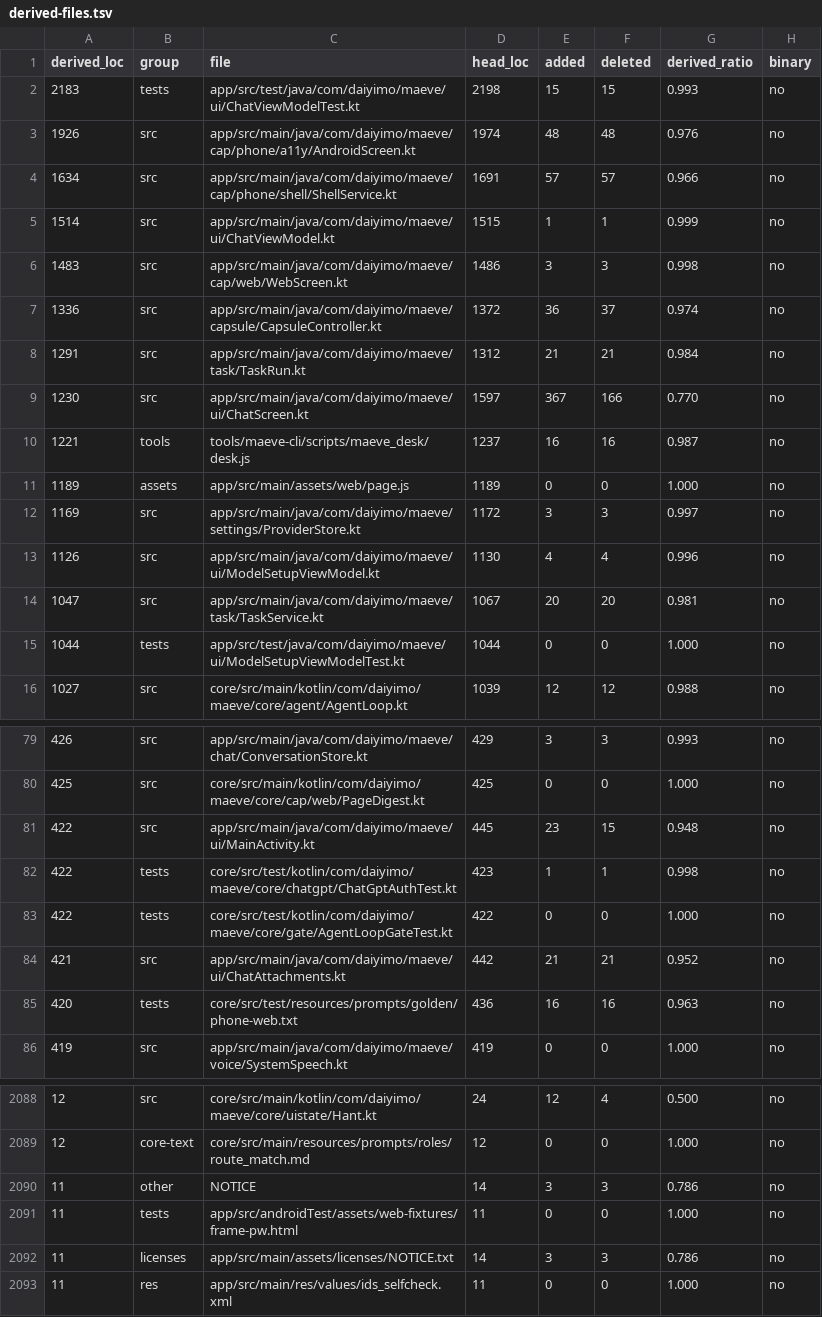
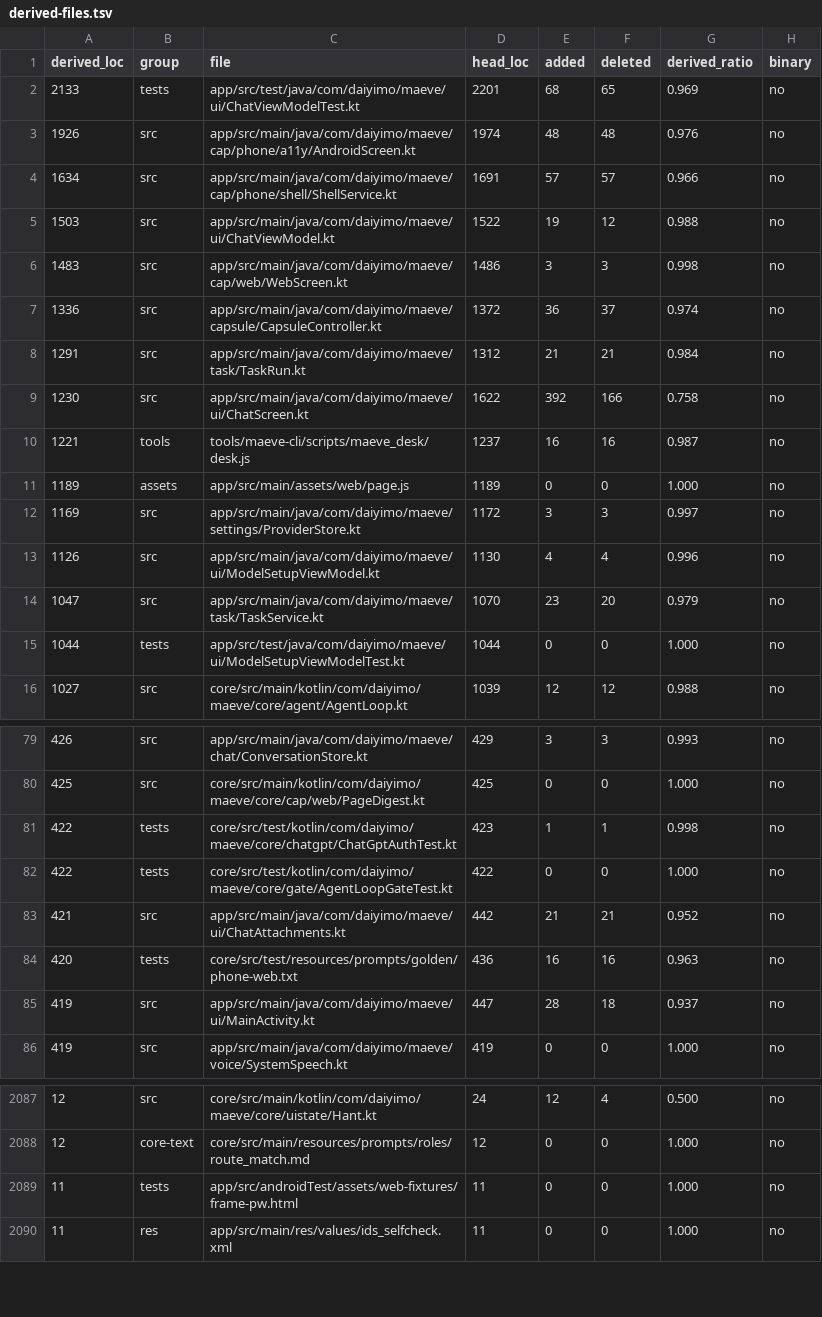
Before and after one commit to Daiyimo/Maeve, a TSV file: docs/derived-files.tsv, drawn as a sheet; only a part is shown, gaps mark what is left out; the diff covers the shown part only.

Commit message:
docs: refresh the rewrite ledger and neutralise upstream wording
- derived-files.tsv regenerated (tooling/derived-audit.py --write) after
  this round of changes - 21 rows updated, no unrelated drift.
- plan/status: upstream references neutralised, audit numbers refreshed
  (src 125,336 loc / derived 106,009; binaries 27 -> 28).
- adr/0005, spec/bridge-v3, spec/migration, project-review: same
  neutralisation plus the bridge-v3 decision record.

Verified: DocsConsistencyTest, ReadmeSectionsTest and ReadmeTranslationsTest
14/14 green on the final tree.

```diff
--- a/docs/derived-files.tsv
+++ b/docs/derived-files.tsv
@@ -1,6 +1,6 @@
 derived_loc	group	file	head_loc	added	deleted	derived_ratio	binary
-2183	tests	app/src/test/java/com/daiyimo/maeve/ui/ChatViewModelTest.kt	2198	15	15	0.993	no
+2133	tests	app/src/test/java/com/daiyimo/maeve/ui/ChatViewModelTest.kt	2201	68	65	0.969	no
 1926	src	app/src/main/java/com/daiyimo/maeve/cap/phone/a11y/AndroidScreen.kt	1974	48	48	0.976	no
 1634	src	app/src/main/java/com/daiyimo/maeve/cap/phone/shell/ShellService.kt	1691	57	57	0.966	no
-1514	src	app/src/main/java/com/daiyimo/maeve/ui/ChatViewModel.kt	1515	1	1	0.999	no
+1503	src	app/src/main/java/com/daiyimo/maeve/ui/ChatViewModel.kt	1522	19	12	0.988	no
 1483	src	app/src/main/java/com/daiyimo/maeve/cap/web/WebScreen.kt	1486	3	3	0.998	no
@@ -8,3 +8,3 @@ derived_loc	group	file	head_loc	added	deleted	derived_ratio	binary
 1291	src	app/src/main/java/com/daiyimo/maeve/task/TaskRun.kt	1312	21	21	0.984	no
-1230	src	app/src/main/java/com/daiyimo/maeve/ui/ChatScreen.kt	1597	367	166	0.770	no
+1230	src	app/src/main/java/com/daiyimo/maeve/ui/ChatScreen.kt	1622	392	166	0.758	no
 1221	tools	tools/maeve-cli/scripts/maeve_desk/desk.js	1237	16	16	0.987	no
@@ -13,3 +13,3 @@ derived_loc	group	file	head_loc	added	deleted	derived_ratio	binary
 1126	src	app/src/main/java/com/daiyimo/maeve/ui/ModelSetupViewModel.kt	1130	4	4	0.996	no
-1047	src	app/src/main/java/com/daiyimo/maeve/task/TaskService.kt	1067	20	20	0.981	no
+1047	src	app/src/main/java/com/daiyimo/maeve/task/TaskService.kt	1070	23	20	0.979	no
 1044	tests	app/src/test/java/com/daiyimo/maeve/ui/ModelSetupViewModelTest.kt	1044	0	0	1.000	no
@@ -80,3 +80,2 @@ derived_loc	group	file	head_loc	added	deleted	derived_ratio	binary
 425	src	core/src/main/kotlin/com/daiyimo/maeve/core/cap/web/PageDigest.kt	425	0	0	1.000	no
-422	src	app/src/main/java/com/daiyimo/maeve/ui/MainActivity.kt	445	23	15	0.948	no
 422	tests	core/src/test/kotlin/com/daiyimo/maeve/core/chatgpt/ChatGptAuthTest.kt	423	1	1	0.998	no
@@ -85,2 +84,3 @@ derived_loc	group	file	head_loc	added	deleted	derived_ratio	binary
 420	tests	core/src/test/resources/prompts/golden/phone-web.txt	436	16	16	0.963	no
+419	src	app/src/main/java/com/daiyimo/maeve/ui/MainActivity.kt	447	28	18	0.937	no
 419	src	app/src/main/java/com/daiyimo/maeve/voice/SystemSpeech.kt	419	0	0	1.000	no
@@ -2089,5 +2088,3 @@ derived_loc	group	file	head_loc	added	deleted	derived_ratio	binary
 12	core-text	core/src/main/resources/prompts/roles/route_match.md	12	0	0	1.000	no
-11	other	NOTICE	14	3	3	0.786	no
 11	tests	app/src/androidTest/assets/web-fixtures/frame-pw.html	11	0	0	1.000	no
-11	licenses	app/src/main/assets/licenses/NOTICE.txt	14	3	3	0.786	no
 11	res	app/src/main/res/values/ids_selfcheck.xml	11	0	0	1.000	no
```
Also changed, not shown: 8 added rows, 6 removed rows and 21 edited cells elsewhere in this file, 6 other files.
